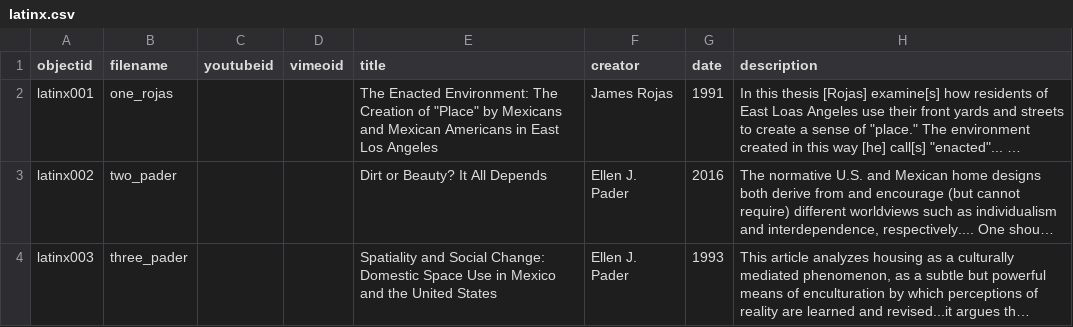
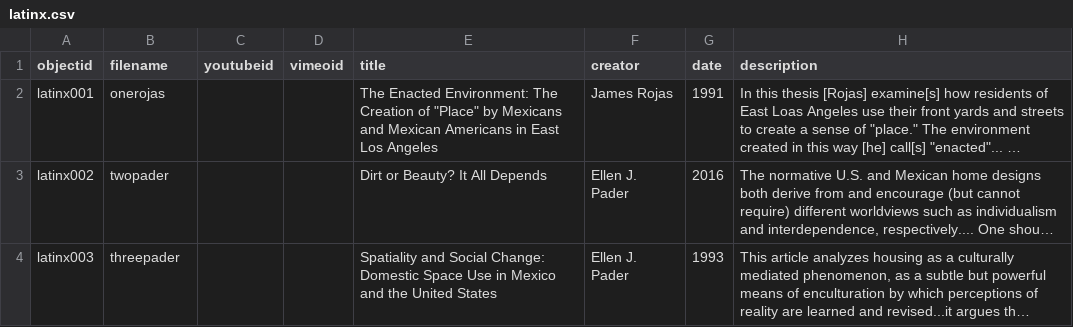
Before and after one commit to kmarple12/JFI-Inclusive-Cities-Latinx, a CSV file: _data/latinx.csv, drawn as a sheet; only a part is shown; long unchanged cells end in …; the diff covers the shown part only; the diff names each change by its address in the sheet, - before the commit and + after, or states it on an @@ line.

Commit message:
Add files via upload

```diff
--- a/_data/latinx.csv
+++ b/_data/latinx.csv
-B2 (filename): one_rojas
+B2 (filename): onerojas
-B3 (filename): two_pader
+B3 (filename): twopader
-B4 (filename): three_pader
+B4 (filename): threepader
```
Also changed, not shown: 1 added row and 2 edited cells elsewhere in this file.
